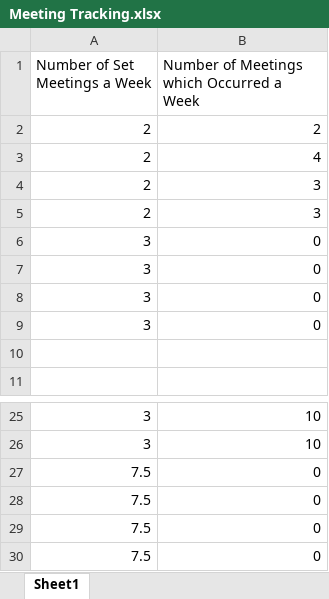
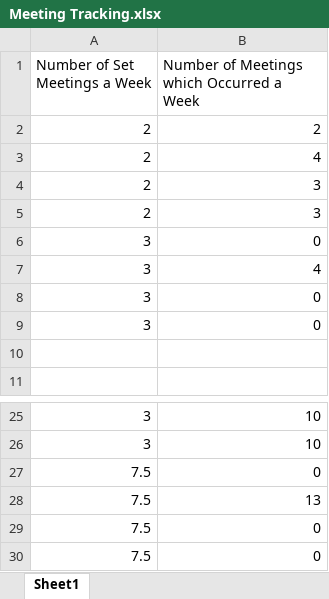
Before and after one commit to RockiRider/YuconzSystem, an Excel workbook: Stage 4/Evidence/Meeting Tracking.xlsx, sheet Sheet1, drawn as a sheet; only a part is shown, gaps mark what is left out; values as stored, in another font and other column widths than the file's, no borders; charts and pictures not drawn; the diff names each change by its address in the sheet, - before the commit and + after, or states it on an @@ line.

Commit message:
Clean up admin work + meeting tracking

```diff
--- a/Stage 4/Evidence/Meeting Tracking.xlsx (sheet Sheet1)
+++ b/Stage 4/Evidence/Meeting Tracking.xlsx (sheet Sheet1)
-B7: 0
+B7: 4
-B28: 0
+B28: 13
```
Also changed, not shown: charts or pictures, 13 other files.
